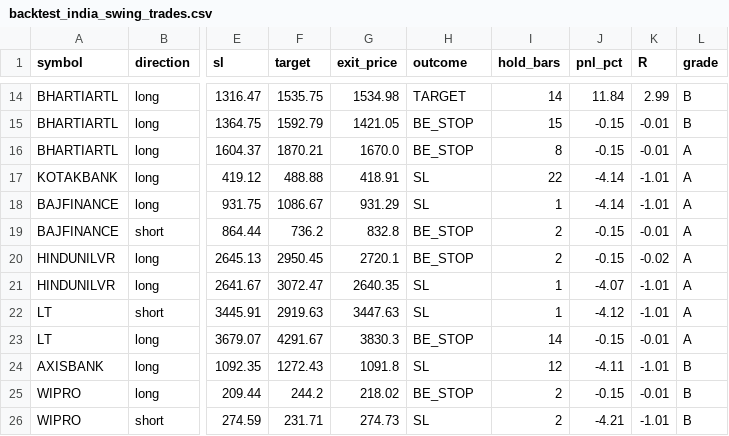
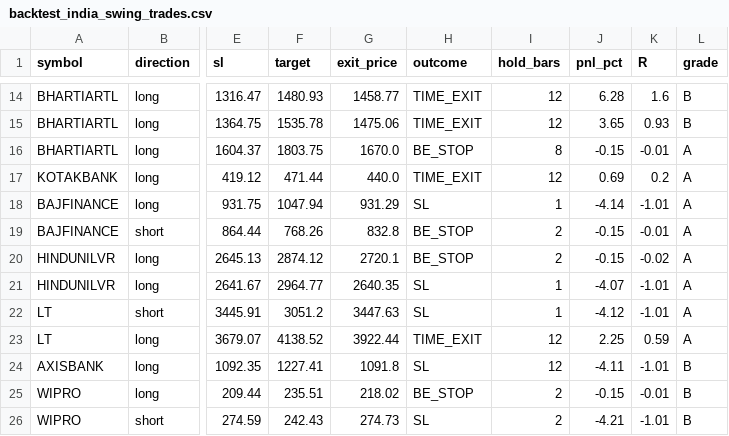
Before and after one commit to yashshelke2106/Trading-System, a CSV file: backtest_india_swing_trades.csv, drawn as a sheet; only a part is shown, gaps mark what is left out; the diff covers the shown part only; the diff names each change by its address in the sheet, - before the commit and + after, or states it on an @@ line.

Commit message:
AT: v4 fix #2 measured — PF flat 0.94, TIME_EXIT moved not fixed
Run: PRECISION_MODE=0 DISABLE_G9=1 DISABLE_G10=1 (same env as AR)

Delta vs AR (v1+fix#1, 58 trades, PF 0.95, exp -0.00R):
  Trades:        58 → 57           flat
  WR strict:    21.6% → 25.0%      +3.4 pts accuracy
  WR broad:     13.8% → 15.8%      +2.0 pts
  PF:           0.95 → 0.94        flat
  Expectancy R: -0.00 → -0.00      flat
  TIME_EXIT:    5  → 12            +7  ← regressed
  Avg hold:     8.6 → 6.2 bars

Read: cutting horizon 25→12 just shifted the failure mode — fewer
trades wander to bar 25 SL, more hit the 12-bar clock without
reaching 2R. PF unchanged means losers and winners shrank
proportionally. Target tightening 3R→2R worked (best R 2.99 → 1.99
as expected) but per-trade win shrank ~33%, hit rate up only +3pts,
arithmetic flat.

Implication for india_swing: the entry setup itself lacks edge.
Tightening filters (fix#1) raises accuracy but loses signal volume.
Tightening exits (fix#2) reshuffles loss modes without lifting
expectancy. Grade A still 13.3% WR / -0.23 avgR — A definition
broken. Shorts 0/8 — block or rebuild.

Next: pivot to ORB fixes #3-4 (likely higher leverage based on the
539-trade ORB dataset showing 239/538 trades touched T1).

```diff
--- a/backtest_india_swing_trades.csv
+++ b/backtest_india_swing_trades.csv
-F14 (target): 1535.75
+F14 (target): 1480.93
-G14 (exit_price): 1534.98
+G14 (exit_price): 1458.77
-H14 (outcome): TARGET
+H14 (outcome): TIME_EXIT
-I14 (hold_bars): 14
+I14 (hold_bars): 12
-J14 (pnl_pct): 11.84
+J14 (pnl_pct): 6.28
-K14 (R): 2.99
+K14 (R): 1.6
-F15 (target): 1592.79
+F15 (target): 1535.78
-G15 (exit_price): 1421.05
+G15 (exit_price): 1475.06
-H15 (outcome): BE_STOP
+H15 (outcome): TIME_EXIT
-I15 (hold_bars): 15
+I15 (hold_bars): 12
-J15 (pnl_pct): -0.15
+J15 (pnl_pct): 3.65
-K15 (R): -0.01
+K15 (R): 0.93
-F16 (target): 1870.21
+F16 (target): 1803.75
-F17 (target): 488.88
+F17 (target): 471.44
-G17 (exit_price): 418.91
+G17 (exit_price): 440.0
-H17 (outcome): SL
+H17 (outcome): TIME_EXIT
-I17 (hold_bars): 22
+I17 (hold_bars): 12
-J17 (pnl_pct): -4.14
+J17 (pnl_pct): 0.69
-K17 (R): -1.01
+K17 (R): 0.2
-F18 (target): 1086.67
+F18 (target): 1047.94
-F19 (target): 736.2
+F19 (target): 768.26
-F20 (target): 2950.45
+F20 (target): 2874.12
-F21 (target): 3072.47
+F21 (target): 2964.77
-F22 (target): 2919.63
+F22 (target): 3051.2
-F23 (target): 4291.67
+F23 (target): 4138.52
-G23 (exit_price): 3830.3
+G23 (exit_price): 3922.44
-H23 (outcome): BE_STOP
+H23 (outcome): TIME_EXIT
-I23 (hold_bars): 14
+I23 (hold_bars): 12
-J23 (pnl_pct): -0.15
+J23 (pnl_pct): 2.25
-K23 (R): -0.01
+K23 (R): 0.59
-F24 (target): 1272.43
+F24 (target): 1227.41
-F25 (target): 244.2
+F25 (target): 235.51
-F26 (target): 231.71
+F26 (target): 242.43
```
Also changed, not shown: 1 removed row and 120 edited cells elsewhere in this file.
